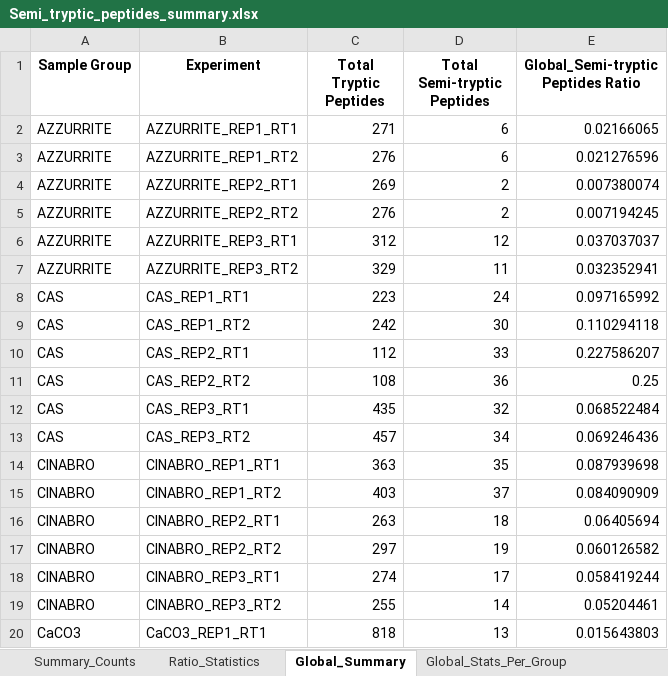
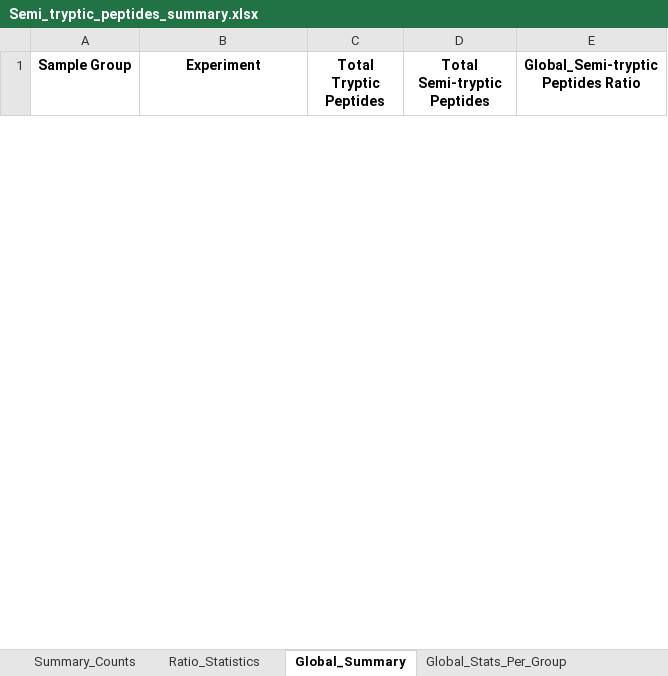
Before and after one commit to brunellacip-prot/backbone_cleav_analyzer_public, an Excel workbook: results_directory/Semi_tryptic_peptides_summary.xlsx, sheet Global_Summary, drawn as a sheet; only a part is shown; values as stored, in another font and other column widths than the file's, no borders; removed rows and columns are numbered as before the commit, all else as after; the diff covers the shown part only; the diff names each change by its address in the sheet, - before the commit and + after, or states it on an @@ line.

```diff
--- a/results_directory/Semi_tryptic_peptides_summary.xlsx (sheet Global_Summary)
+++ b/results_directory/Semi_tryptic_peptides_summary.xlsx (sheet Global_Summary)
-row 2: AZZURRITE | AZZURRITE_REP1_RT1 | 271 | 6 | 0.02166065
-row 3: AZZURRITE | AZZURRITE_REP1_RT2 | 276 | 6 | 0.021276596
-row 4: AZZURRITE | AZZURRITE_REP2_RT1 | 269 | 2 | 0.007380074
-row 5: AZZURRITE | AZZURRITE_REP2_RT2 | 276 | 2 | 0.007194245
-row 6: AZZURRITE | AZZURRITE_REP3_RT1 | 312 | 12 | 0.037037037
-row 7: AZZURRITE | AZZURRITE_REP3_RT2 | 329 | 11 | 0.032352941
-row 8: CAS | CAS_REP1_RT1 | 223 | 24 | 0.097165992
-row 9: CAS | CAS_REP1_RT2 | 242 | 30 | 0.110294118
-row 10: CAS | CAS_REP2_RT1 | 112 | 33 | 0.227586207
-row 11: CAS | CAS_REP2_RT2 | 108 | 36 | 0.25
-row 12: CAS | CAS_REP3_RT1 | 435 | 32 | 0.068522484
-row 13: CAS | CAS_REP3_RT2 | 457 | 34 | 0.069246436
-row 14: CINABRO | CINABRO_REP1_RT1 | 363 | 35 | 0.087939698
-row 15: CINABRO | CINABRO_REP1_RT2 | 403 | 37 | 0.084090909
-row 16: CINABRO | CINABRO_REP2_RT1 | 263 | 18 | 0.06405694
-row 17: CINABRO | CINABRO_REP2_RT2 | 297 | 19 | 0.060126582
-row 18: CINABRO | CINABRO_REP3_RT1 | 274 | 17 | 0.058419244
-row 19: CINABRO | CINABRO_REP3_RT2 | 255 | 14 | 0.05204461
-row 20: CaCO3 | CaCO3_REP1_RT1 | 818 | 13 | 0.015643803
```
Also changed, not shown: 15 added rows and 11 removed rows elsewhere in this sheet, sheet Summary_Counts, sheet Ratio_Statistics, sheet Global_Stats_Per_Group, 5 other files.
